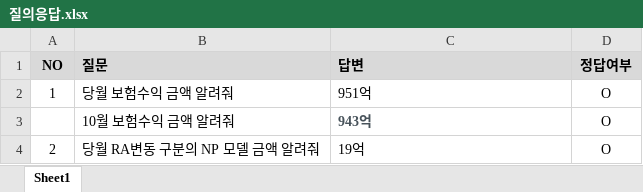
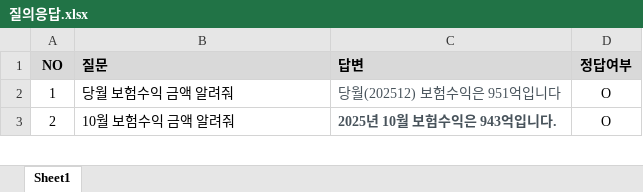
Before and after one commit to MALife-AI/Actuarial-Report, an Excel workbook: 질의응답.xlsx, sheet Sheet1, drawn as a sheet; only a part is shown; values as stored, in another font and other column widths than the file's, no borders; removed rows and columns are numbered as before the commit, all else as after; the diff covers the shown part only; the diff names each change by its address in the sheet, - before the commit and + after, or states it on an @@ line.

Commit message:
feat: enhance chatbot prompt with cross-tab routing and welcome notice
- Add tab selection rules to system prompt so keyword-based questions route to the correct dataset regardless of active tab
- Add blue-colored notice under example questions advising users to select the relevant tab for better accuracy
- Update Q&A reference xlsx

```diff
--- a/질의응답.xlsx (sheet Sheet1)
+++ b/질의응답.xlsx (sheet Sheet1)
-C2 (답변): 951억
+C2 (답변): 당월(202512) 보험수익은 951억입니다
-C2 text colour: black
+C2 text colour: #48535B
-row 3:  | 10월 보험수익 금액 알려줘 | 943억 | O
-B3 (질문): 당월 RA변동 구분의 NP 모델 금액 알려줘
+B3 (질문): 10월 보험수익 금액 알려줘
-C3 (답변): 19억
+C3 (답변): 2025년 10월 보험수익은 943억입니다.
@@ C3 text colour: black → #48535B, bold: off → on @@
```
Also changed, not shown: 4 added rows, 6 edited cells and cell formats elsewhere in this sheet, 1 other file.
